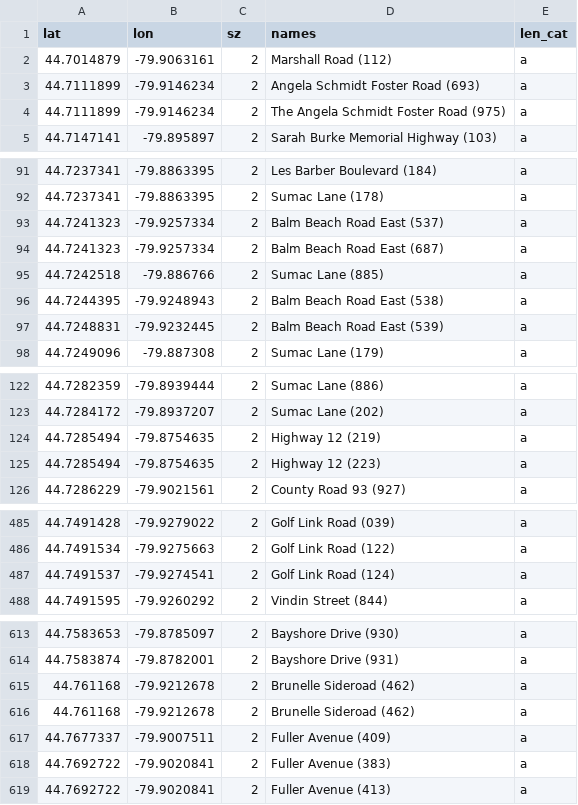
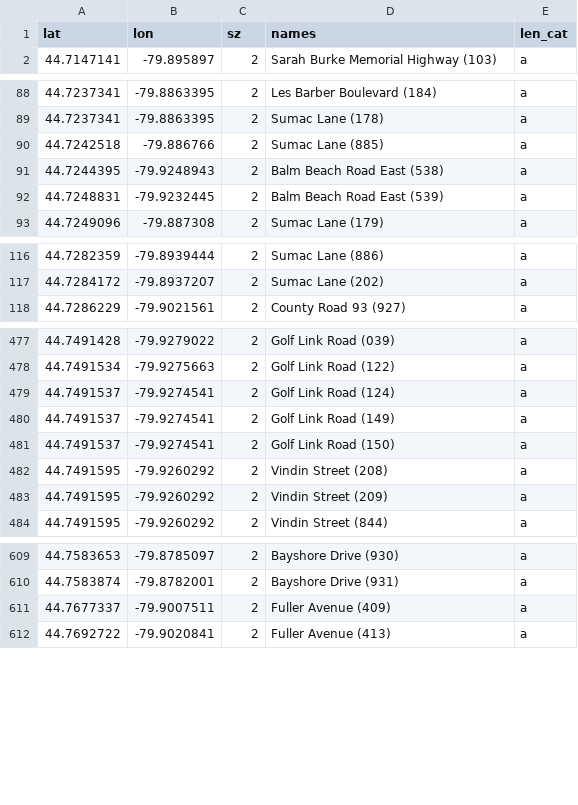
Before and after one commit to codereport/city-strides-hacking, a CSV file: csnodes/midland.csv, drawn as a sheet; only a part is shown, gaps mark what is left out; removed rows and columns are numbered as before the commit, all else as after; the diff covers the shown part only; the diff names each change by its address in the sheet, - before the commit and + after, or states it on an @@ line.

```diff
--- a/csnodes/midland.csv
+++ b/csnodes/midland.csv
-row 2: 44.7014879 | -79.9063161 | 2 | Marshall Road (112) | a
-row 3: 44.7111899 | -79.9146234 | 2 | Angela Schmidt Foster Road (693) | a
-row 4: 44.7111899 | -79.9146234 | 2 | The Angela Schmidt Foster Road (975) | a
-row 93: 44.7241323 | -79.9257334 | 2 | Balm Beach Road East (537) | a
-row 94: 44.7241323 | -79.9257334 | 2 | Balm Beach Road East (687) | a
-row 124: 44.7285494 | -79.8754635 | 2 | Highway 12 (219) | a
-row 125: 44.7285494 | -79.8754635 | 2 | Highway 12 (223) | a
+row 480: 44.7491537 | -79.9274541 | 2 | Golf Link Road (149) | a
+row 481: 44.7491537 | -79.9274541 | 2 | Golf Link Road (150) | a
+row 482: 44.7491595 | -79.9260292 | 2 | Vindin Street (208) | a
+row 483: 44.7491595 | -79.9260292 | 2 | Vindin Street (209) | a
-row 615: 44.761168 | -79.9212678 | 2 | Brunelle Sideroad (462) | a
-row 616: 44.761168 | -79.9212678 | 2 | Brunelle Sideroad (462) | a
-row 618: 44.7692722 | -79.9020841 | 2 | Fuller Avenue (383) | a
```
Also changed, not shown: 6 added rows, 14 removed rows and 6 edited cells elsewhere in this file, cache/midland.csv, cache/penetanguishene.csv, 1 other file.
